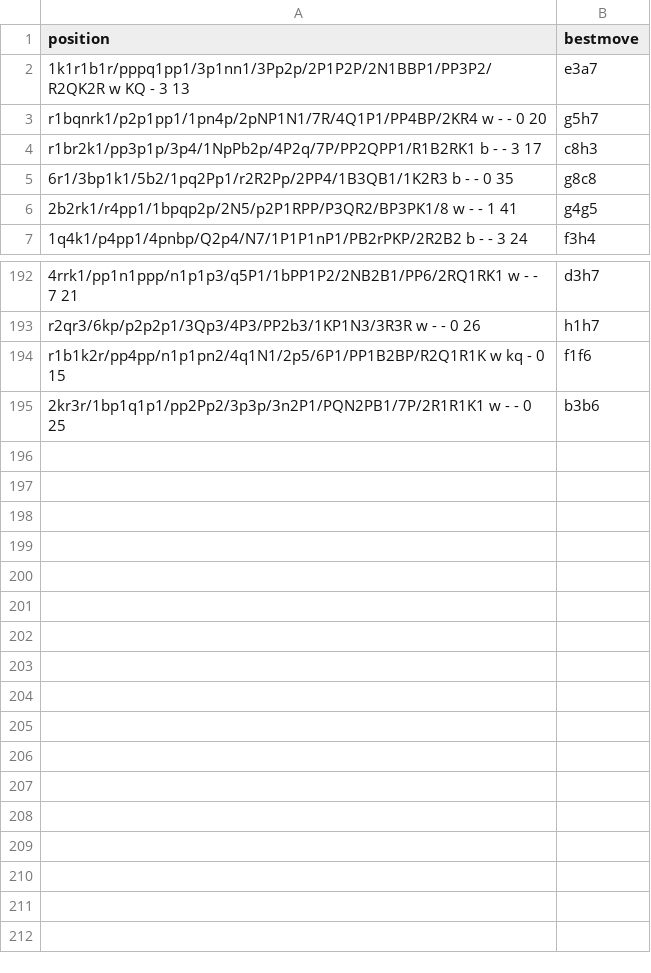
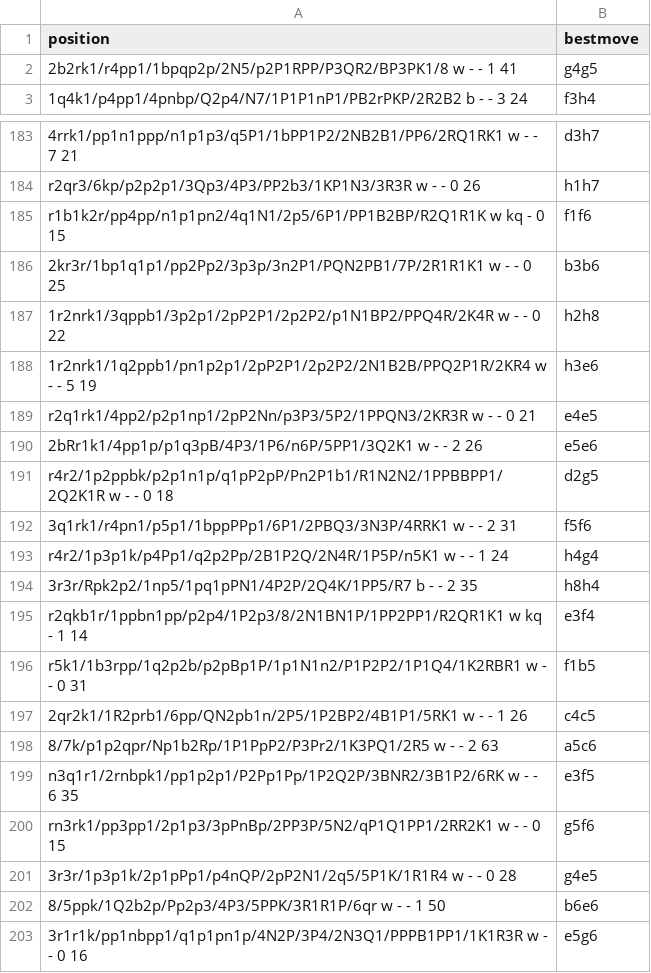
Before and after one commit to martinnovaak/enginetest, a CSV file: king_safety.csv, drawn as a sheet; only a part is shown, gaps mark what is left out; removed rows and columns are numbered as before the commit, all else as after; the diff covers the shown part only; the diff names each change by its address in the sheet, - before the commit and + after, or states it on an @@ line.

Commit message:
Remove fens with multiple winning moves and add some more positions

```diff
--- a/king_safety.csv
+++ b/king_safety.csv
-row 2: 1k1r1b1r/pppq1pp1/3p1nn1/3Pp2p/2P1P2P/2N1BBP1/PP3P2/R2QK2R w KQ - 3 13 | e3a7
-row 3: r1bqnrk1/p2p1pp1/1pn4p/2pNP1N1/7R/4Q1P1/PP4BP/2KR4 w - - 0 20 | g5h7
-row 4: r1br2k1/pp3p1p/3p4/1NpPb2p/4P2q/7P/PP2QPP1/R1B2RK1 b - - 3 17 | c8h3
-row 5: 6r1/3bp1k1/5b2/1pq2Pp1/r2R2Pp/2PP4/1B3QB1/1K2R3 b - - 0 35 | g8c8
+row 187: 1r2nrk1/3qppb1/3p2p1/2pP2P1/2p2P2/p1N1BP2/PPQ4R/2K4R w - - 0 22 | h2h8
+row 188: 1r2nrk1/1q2ppb1/pn1p2p1/2pP2P1/2p2P2/2N1B2B/PPQ2P1R/2KR4 w - - 5 19 | h3e6
+row 189: r2q1rk1/4pp2/p2p1np1/2pP2Nn/p3P3/5P2/1PPQN3/2KR3R w - - 0 21 | e4e5
+row 190: 2bRr1k1/4pp1p/p1q3pB/4P3/1P6/n6P/5PP1/3Q2K1 w - - 2 26 | e5e6
+row 191: r4r2/1p2ppbk/p2p1n1p/q1pP2pP/Pn2P1b1/R1N2N2/1PPBBPP1/2Q2K1R w - - 0 18 | d2g5
+row 192: 3q1rk1/r4pn1/p5p1/1bppPPp1/6P1/2PBQ3/3N3P/4RRK1 w - - 2 31 | f5f6
+row 193: r4r2/1p3p1k/p4Pp1/q2p2Pp/2B1P2Q/2N4R/1P5P/n5K1 w - - 1 24 | h4g4
+row 194: 3r3r/Rpk2p2/1np5/1pq1pPN1/4P2P/2Q4K/1PP5/R7 b - - 2 35 | h8h4
+row 195: r2qkb1r/1ppbn1pp/p2p4/1P2p3/8/2N1BN1P/1PP2PP1/R2QR1K1 w kq - 1 14 | e3f4
+row 196: r5k1/1b3rpp/1q2p2b/p2pBp1P/1p1N1n2/P1P2P2/1P1Q4/1K2RBR1 w - - 0 31 | f1b5
+row 197: 2qr2k1/1R2prb1/6pp/QN2pb1n/2P5/1P2BP2/4B1P1/5RK1 w - - 1 26 | c4c5
+row 198: 8/7k/p1p2qpr/Np1b2Rp/1P1PpP2/P3Pr2/1K3PQ1/2R5 w - - 2 63 | a5c6
+row 199: n3q1r1/2rnbpk1/pp1p2p1/P2Pp1Pp/1P2Q2P/3BNR2/3B1P2/6RK w - - 6 35 | e3f5
+row 200: rn3rk1/pp3pp1/2p1p3/3pPnBp/2PP3P/5N2/qP1Q1PP1/2RR2K1 w - - 0 15 | g5f6
+row 201: 3r3r/1p3p1k/2p1pPp1/p4nQP/2pP2N1/2q5/5P1K/1R1R4 w - - 0 28 | g4e5
+row 202: 8/5ppk/1Q2b2p/Pp2p3/4P3/5PPK/3R1R1P/6qr w - - 1 50 | b6e6
+row 203: 3r1r1k/pp1nbpp1/q1p1pn1p/4N2P/3P4/2N3Q1/PPPB1PP1/1K1R3R w - - 0 16 | e5g6
```
Also changed, not shown: 5 removed rows elsewhere in this file, positional_sacrifices.csv.
